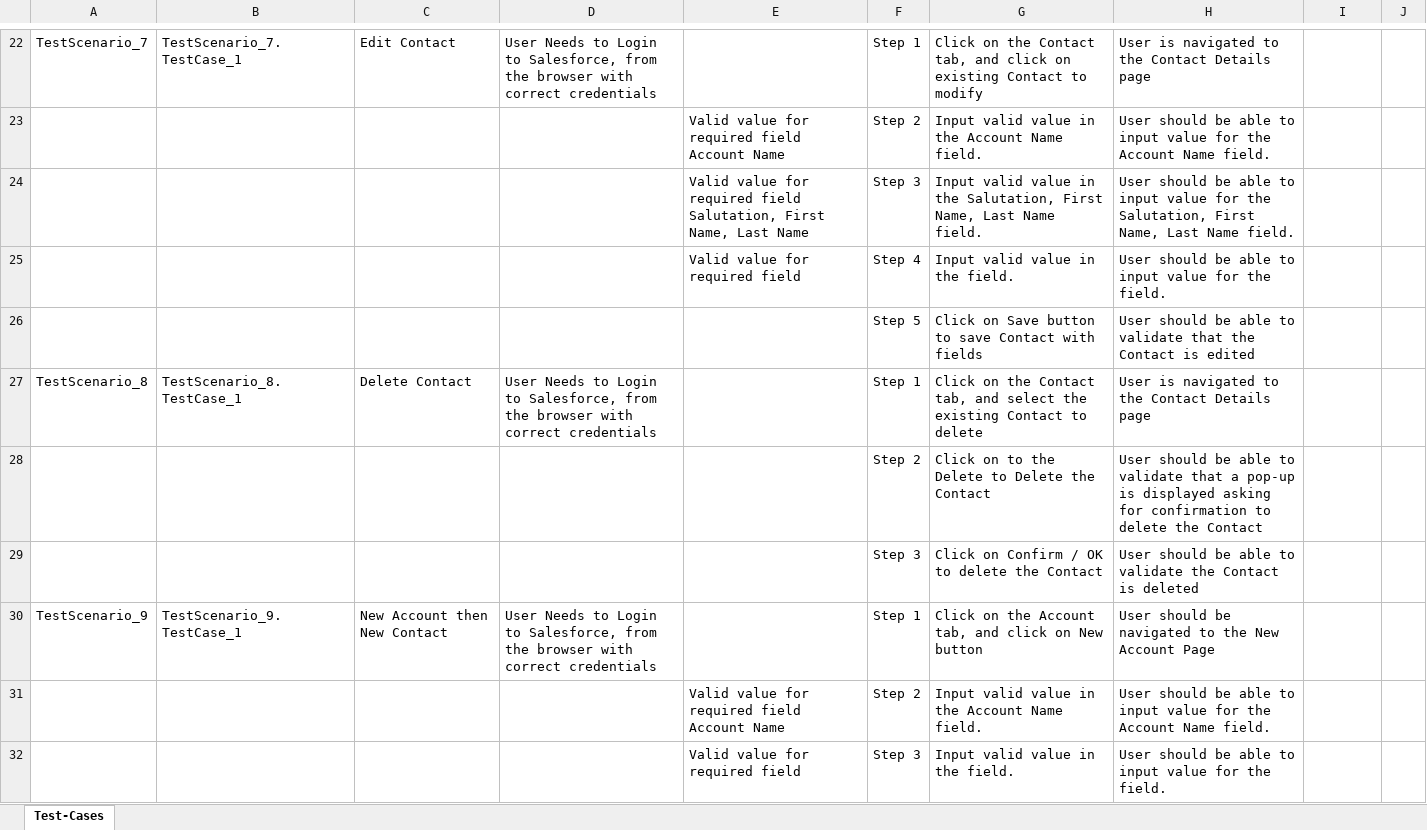
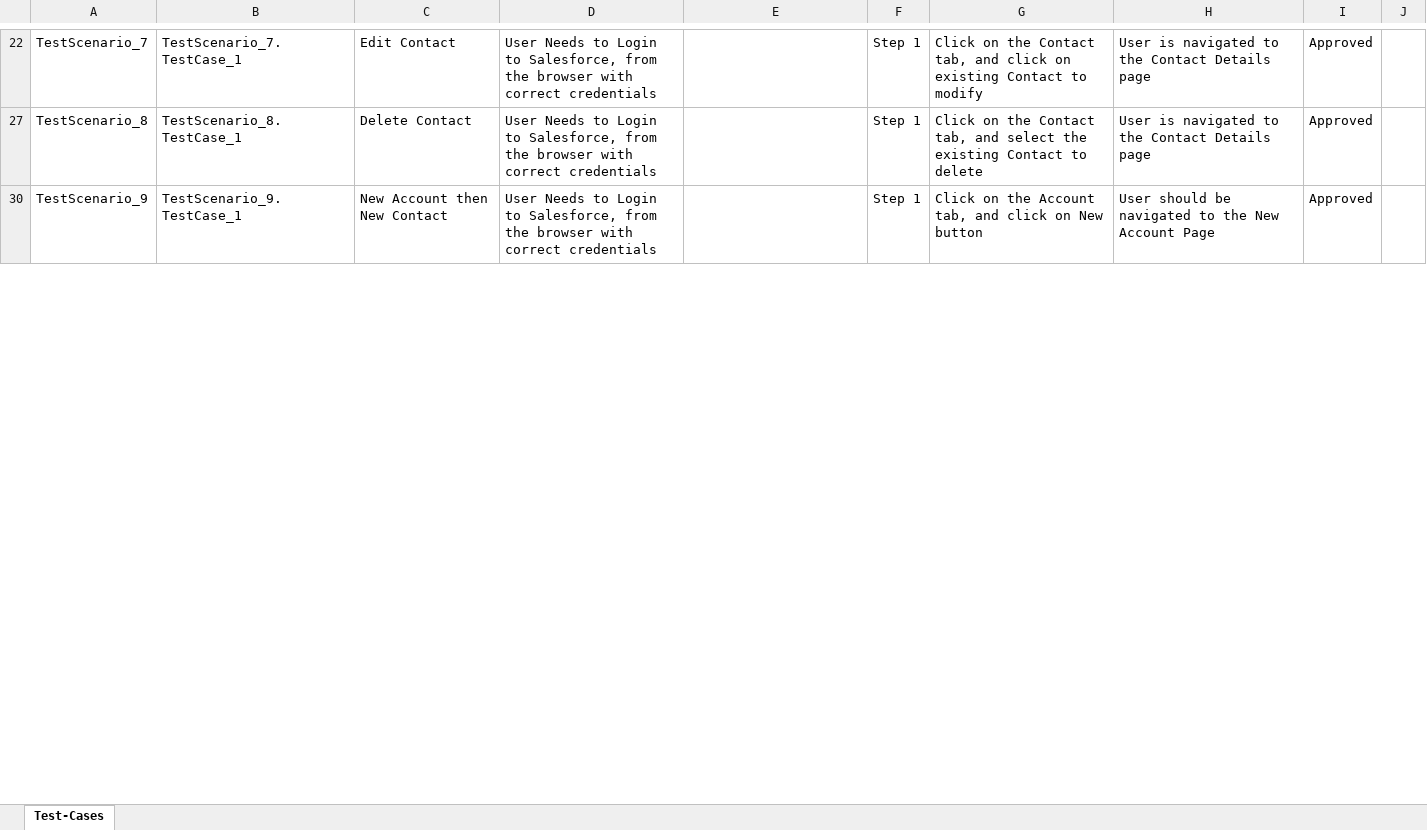
Before and after one commit to ShaikMohamedIrfan/sarkertest, an Excel workbook: depend.xlsx, sheet Test-Cases, drawn as a sheet; only a part is shown, gaps mark what is left out; values as stored, in another font and other column widths than the file's, no borders; table styles not drawn; the diff covers the shown part only; the diff names each change by its address in the sheet, - before the commit and + after, or states it on an @@ line.

```diff
--- a/depend.xlsx (sheet Test-Cases)
+++ b/depend.xlsx (sheet Test-Cases)
-I22: (empty)
+I22: Approved
@@ row 23 hidden:  |  |  |  | Valid value for required field Account Name | Step 2 | Input valid value in the Account Name field. | User should be able to input value for the Account Name field. @@
@@ row 24 hidden:  |  |  |  | Valid value for required field Salutation, First Name, Last Name | Step 3 | Input valid value in the Salutation, First Name, Last Name field. | User should be able to input value for the Salutation, First Name, Last Name field. @@
@@ row 25 hidden:  |  |  |  | Valid value for required field | Step 4 | Input valid value in the field. | User should be able to input value for the field. @@
@@ row 26 hidden:  |  |  |  |  | Step 5 | Click on Save button to save Contact with fields | User should be able to validate that the Contact is edited @@
-I27: (empty)
+I27: Approved
@@ row 28 hidden:  |  |  |  |  | Step 2 | Click on to the Delete to Delete the Contact | User should be able to validate that a pop-up is displayed asking for confirmation to delete the Contact @@
@@ row 29 hidden:  |  |  |  |  | Step 3 | Click on Confirm / OK to delete the Contact | User should be able to validate the Contact is deleted @@
-I30: (empty)
+I30: Approved
@@ row 31 hidden:  |  |  |  | Valid value for required field Account Name | Step 2 | Input valid value in the Account Name field. | User should be able to input value for the Account Name field. @@
@@ row 32 hidden:  |  |  |  | Valid value for required field | Step 3 | Input valid value in the field. | User should be able to input value for the field. @@
```
Also changed, not shown: 24 hidden or unhidden rows and 7 edited cells elsewhere in this sheet.
